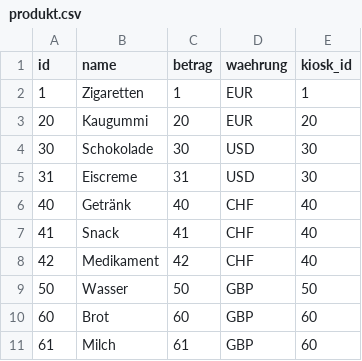
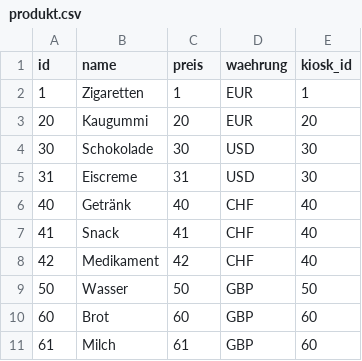
Before and after one commit to hasa1034/fastapi-gruppe-3, a CSV file: extras/compose/postgres/init/kiosk/csv/produkt.csv, drawn as a sheet.

```diff
--- a/extras/compose/postgres/init/kiosk/csv/produkt.csv
+++ b/extras/compose/postgres/init/kiosk/csv/produkt.csv
@@ -1,2 +1,2 @@
-id;name;betrag;waehrung;kiosk_id
+id;name;preis;waehrung;kiosk_id
 1;Zigaretten;1;EUR;1
```
Also changed, not shown: 2 other files.
